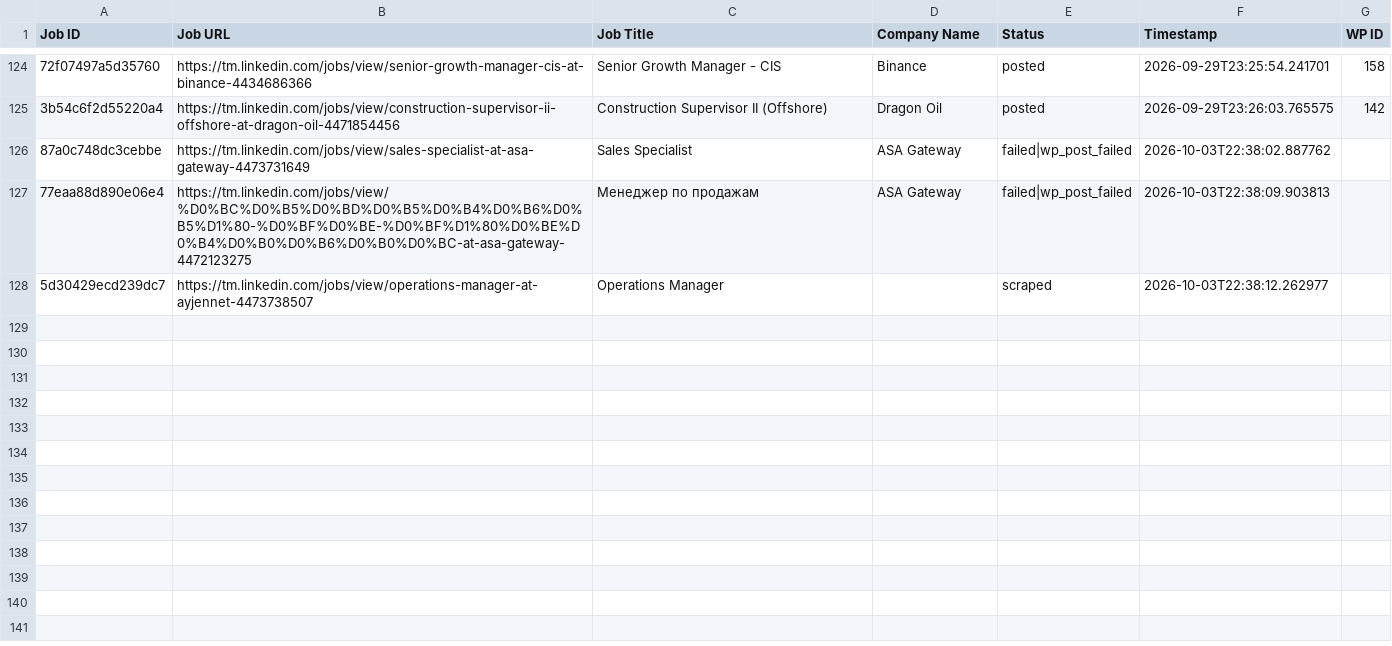
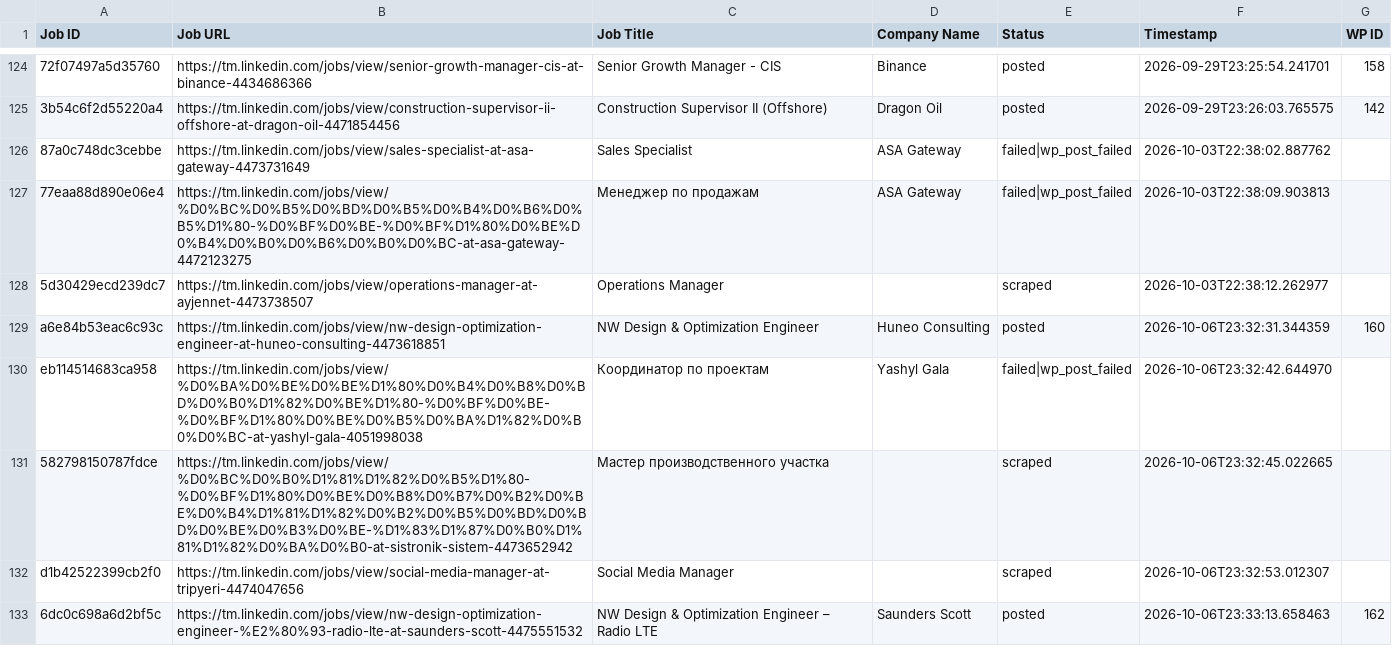
Before and after one commit to vindoky/tm, a CSV file: processed_jobs.csv, drawn as a sheet; only a part is shown, gaps mark what is left out; the diff names each change by its address in the sheet, - before the commit and + after, or states it on an @@ line.

```diff
--- a/processed_jobs.csv
+++ b/processed_jobs.csv
+row 129: a6e84b53eac6c93c | https://tm.linkedin.com/jobs/view/nw-design-optimization-engineer-at-huneo-consulting-4473618851 | NW Design & Optimization Engineer | Huneo Consulting | posted | 2026-10-06T23:32:31.344359 | 160
+row 130: eb114514683ca958 | https://tm.linkedin.com/jobs/view/%D0%BA%D0%BE%D0%BE%D1%80%D0%B4%D0%B8%D0%BD%D0%B0%D1%82%D0%BE%D1%80-%D0%BF%D0%BE-%D0%BF%D1%80%D0%BE%D0%B5%D0%BA%D1%82%D0%B0%D0%BC-at-yashyl-gala-4051998038 | Координатор по проектам | Yashyl Gala | failed|wp_post_failed | 2026-10-06T23:32:42.644970
+row 131: 582798150787fdce | https://tm.linkedin.com/jobs/view/%D0%BC%D0%B0%D1%81%D1%82%D0%B5%D1%80-%D0%BF%D1%80%D0%BE%D0%B8%D0%B7%D0%B2%D0%BE%D0%B4%D1%81%D1%82%D0%B2%D0%B5%D0%BD%D0%BD%D0%BE%D0%B3%D0%BE-%D1%83%D1%87%D0%B0%D1%81%D1%82%D0%BA%D0%B0-at-sistronik-sistem-4473652942 | Мастер производственного участка |  | scraped | 2026-10-06T23:32:45.022665
+row 132: d1b42522399cb2f0 | https://tm.linkedin.com/jobs/view/social-media-manager-at-tripyeri-4474047656 | Social Media Manager |  | scraped | 2026-10-06T23:32:53.012307
+row 133: 6dc0c698a6d2bf5c | https://tm.linkedin.com/jobs/view/nw-design-optimization-engineer-%E2%80%93-radio-lte-at-saunders-scott-4475551532 | NW Design & Optimization Engineer – Radio LTE | Saunders Scott | posted | 2026-10-06T23:33:13.658463 | 162
```
